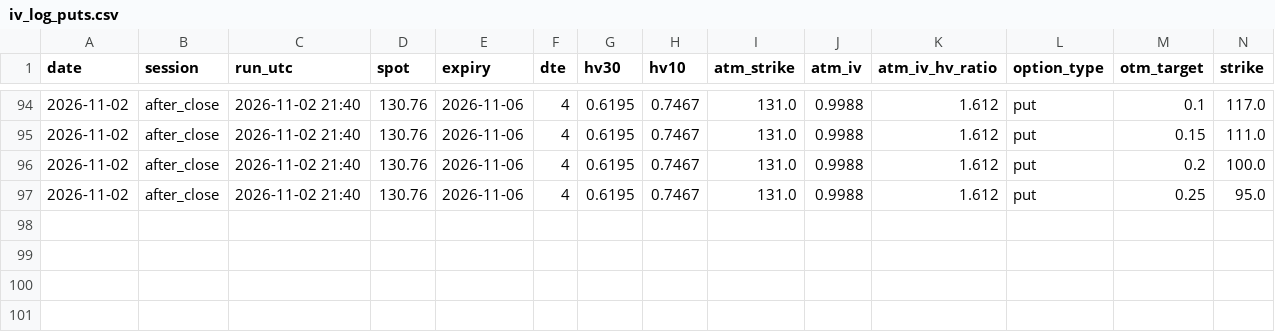
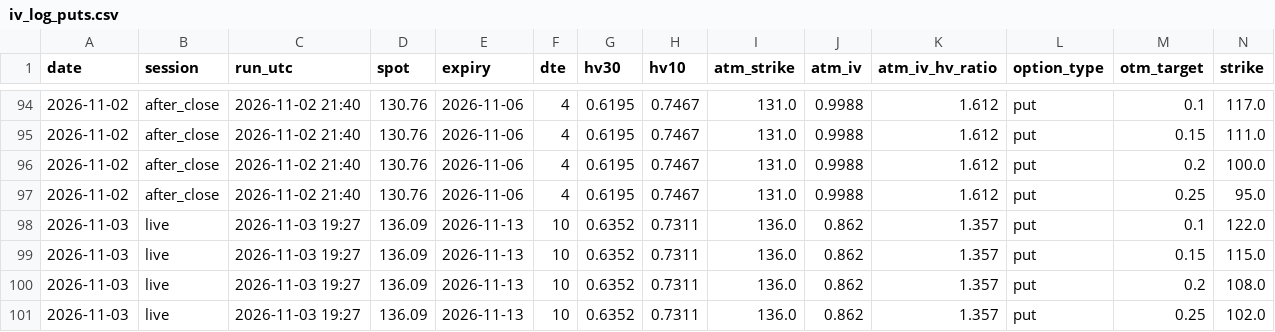
Before and after one commit to pintuwang/HMM-BTC, a CSV file: data/iv_log_puts.csv, drawn as a sheet; only a part is shown, gaps mark what is left out; rows hold the shown columns only; the diff names each change by its address in the sheet, - before the commit and + after, or states it on an @@ line.

```diff
--- a/data/iv_log_puts.csv
+++ b/data/iv_log_puts.csv
+row 98: 2026-11-03 | live | 2026-11-03 19:27 | 136.09 | 2026-11-13 | 10 | 0.6352 | 0.7311 | 136.0 | 0.862 | 1.357 | put | 0.1 | 122.0
+row 99: 2026-11-03 | live | 2026-11-03 19:27 | 136.09 | 2026-11-13 | 10 | 0.6352 | 0.7311 | 136.0 | 0.862 | 1.357 | put | 0.15 | 115.0
+row 100: 2026-11-03 | live | 2026-11-03 19:27 | 136.09 | 2026-11-13 | 10 | 0.6352 | 0.7311 | 136.0 | 0.862 | 1.357 | put | 0.2 | 108.0
+row 101: 2026-11-03 | live | 2026-11-03 19:27 | 136.09 | 2026-11-13 | 10 | 0.6352 | 0.7311 | 136.0 | 0.862 | 1.357 | put | 0.25 | 102.0
```
Also changed, not shown: data/iv_log_calls.csv, 1 other file.
